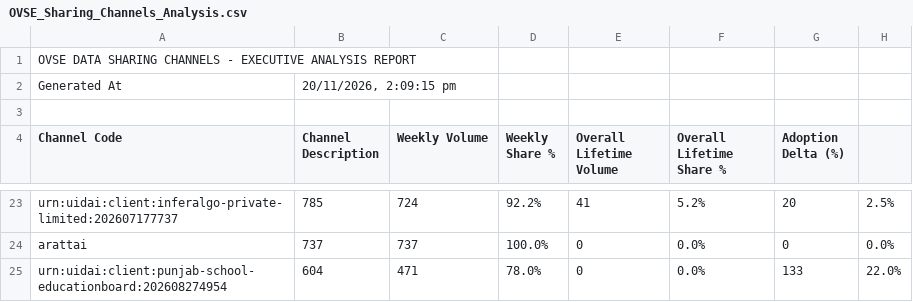
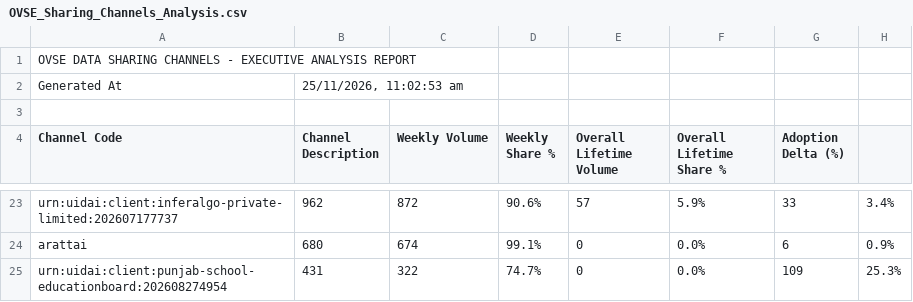
Before and after one commit to abee-narayan/OVSE-Dashboard, a CSV file: OVSE_Sharing_Channels_Analysis.csv, drawn as a sheet; only a part is shown, gaps mark what is left out; the diff covers the shown part only; the diff names each change by its address in the sheet, - before the commit and + after, or states it on an @@ line.

```diff
--- a/OVSE_Sharing_Channels_Analysis.csv
+++ b/OVSE_Sharing_Channels_Analysis.csv
-B2 (Channel Description): 20/11/2026, 2:09:15 pm
+B2 (Channel Description): 25/11/2026, 11:02:53 am
-B23 (Channel Description): 785
+B23 (Channel Description): 962
-C23 (Weekly Volume): 724
+C23 (Weekly Volume): 872
-D23 (Weekly Share %): 92.2%
+D23 (Weekly Share %): 90.6%
-E23 (Overall Lifetime Volume): 41
+E23 (Overall Lifetime Volume): 57
-F23 (Overall Lifetime Share %): 5.2%
+F23 (Overall Lifetime Share %): 5.9%
-G23 (Adoption Delta (%)): 20
+G23 (Adoption Delta (%)): 33
-H23: 2.5%
+H23: 3.4%
-B24 (Channel Description): 737
+B24 (Channel Description): 680
-C24 (Weekly Volume): 737
+C24 (Weekly Volume): 674
-D24 (Weekly Share %): 100.0%
+D24 (Weekly Share %): 99.1%
-G24 (Adoption Delta (%)): 0
+G24 (Adoption Delta (%)): 6
-H24: 0.0%
+H24: 0.9%
-B25 (Channel Description): 604
+B25 (Channel Description): 431
-C25 (Weekly Volume): 471
+C25 (Weekly Volume): 322
-D25 (Weekly Share %): 78.0%
+D25 (Weekly Share %): 74.7%
-G25 (Adoption Delta (%)): 133
+G25 (Adoption Delta (%)): 109
-H25: 22.0%
+H25: 25.3%
```
Also changed, not shown: 4 added rows, 4 removed rows and 53 edited cells elsewhere in this file, OVSE_Error_Code_Analysis.csv, OVSE_Executive_Summary_Report.csv, 6 other files.
